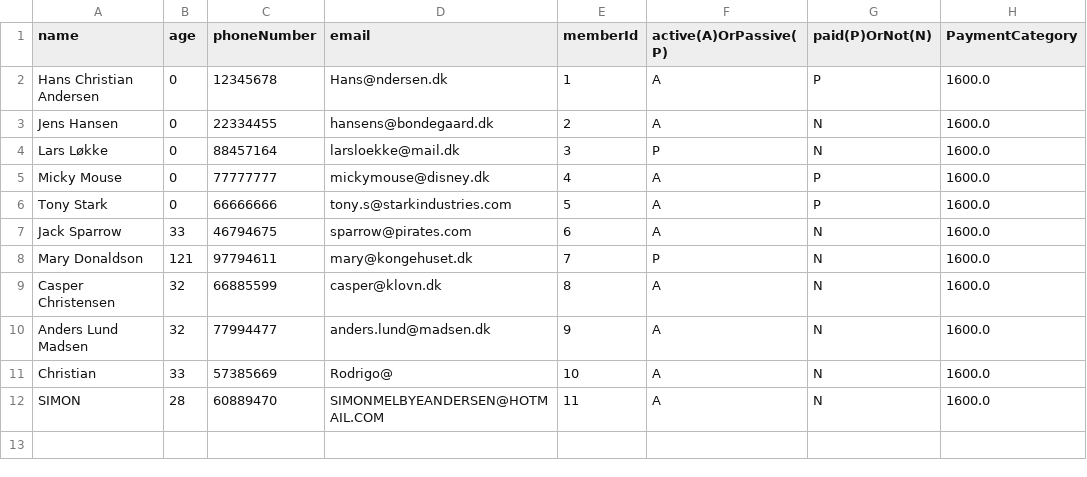
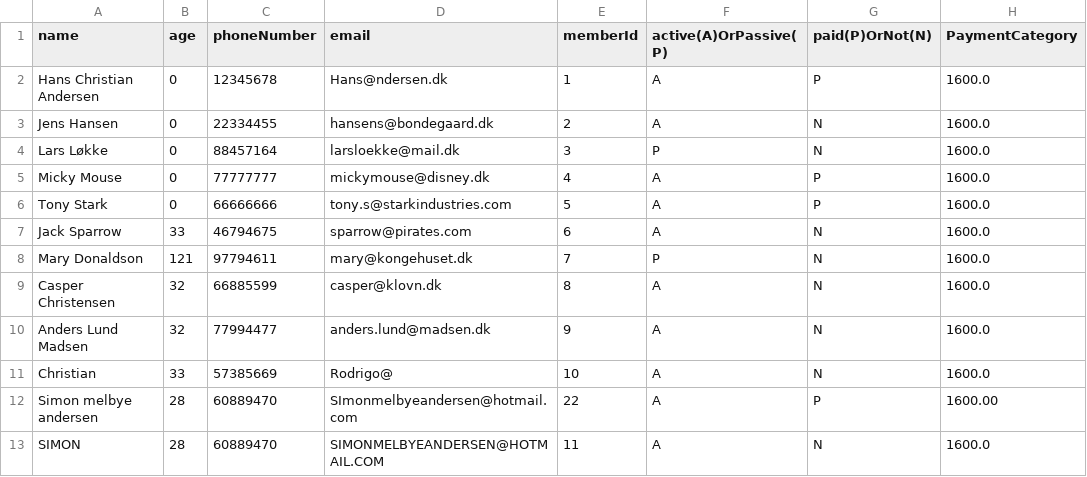
Before and after one commit to JWillumsen89/Delfinen, a CSV file: res/MemberBase.csv, drawn as a sheet.

```diff
--- a/res/MemberBase.csv
+++ b/res/MemberBase.csv
@@ -11,2 +11,3 @@ Anders Lund Madsen;32;77994477;anders.lund@madsen.dk;9;A;N;1600.0
 Christian;33;57385669;Rodrigo@;10;A;N;1600.0
+Simon melbye andersen;28;60889470;SImonmelbyeandersen@hotmail.com;22;A;P;1600.00
 SIMON;28;60889470;SIMONMELBYEANDERSEN@HOTMAIL.COM;11;A;N;1600.0
```
Also changed, not shown: 3 other files.
